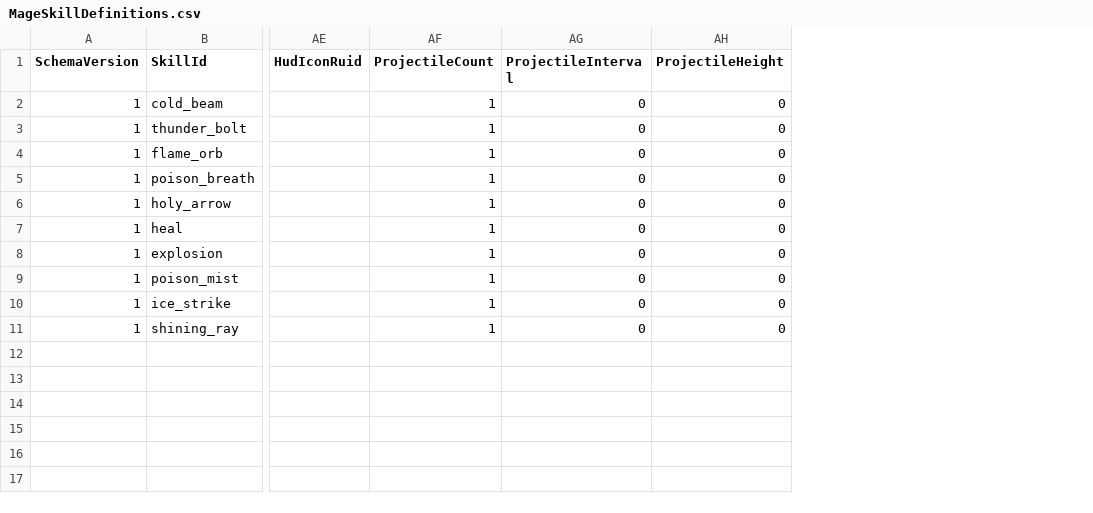
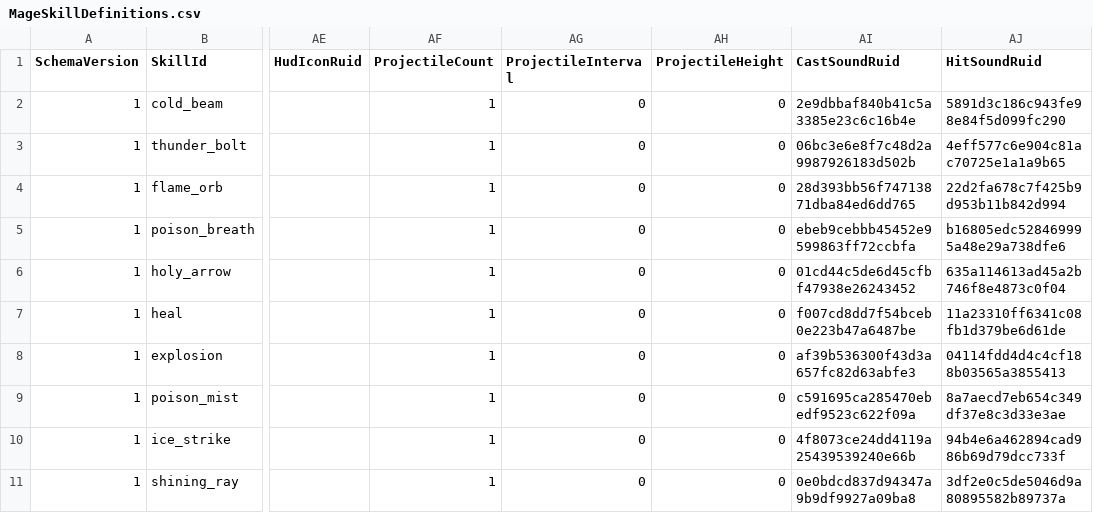
Before and after one commit to MagunMadown/MapleTactics, a CSV file: RootDesk/MyDesk/03_Data/MageSkillDefinitions.csv, drawn as a sheet; only a part is shown, gaps mark what is left out; the diff names each change by its address in the sheet, - before the commit and + after, or states it on an @@ line.

```diff
--- a/RootDesk/MyDesk/03_Data/MageSkillDefinitions.csv
+++ b/RootDesk/MyDesk/03_Data/MageSkillDefinitions.csv
+column AI (CastSoundRuid), rows 2-11: 2e9dbbaf840b41c5a3385e23c6c16b4e | 06bc3e6e8f7c48d2a9987926183d502b | 28d393bb56f74713871dba84ed6dd765 | ebeb9cebbb45452e9599863ff72ccbfa | 01cd44c5de6d45cfbf47938e26243452 | f007cd8dd7f54bceb0e223b47a6487be | af39b536300f43d3a657fc82d63abfe3 | c591695ca285470ebedf9523c622f09a | 4f8073ce24dd4119a25439539240e66b | 0e0bdcd837d94347a9b9df9927a09ba8
+column AJ (HitSoundRuid), rows 2-11: 5891d3c186c943fe98e84f5d099fc290 | 4eff577c6e904c81ac70725e1a1a9b65 | 22d2fa678c7f425b9d953b11b842d994 | b16805edc528469995a48e29a738dfe6 | 635a114613ad45a2b746f8e4873c0f04 | 11a23310ff6341c08fb1d379be6d61de | 04114fdd4d4c4cf188b03565a3855413 | 8a7aecd7eb654c349df37e8c3d33e3ae | 94b4e6a462894cad986b69d79dcc733f | 3df2e0c5de5046d9a80895582b89737a
```
Also changed, not shown: RootDesk/MyDesk/03_Data/ArcherSkillDefinitions.csv, RootDesk/MyDesk/03_Data/PirateSkillDefinitions.csv, 11 other files.
